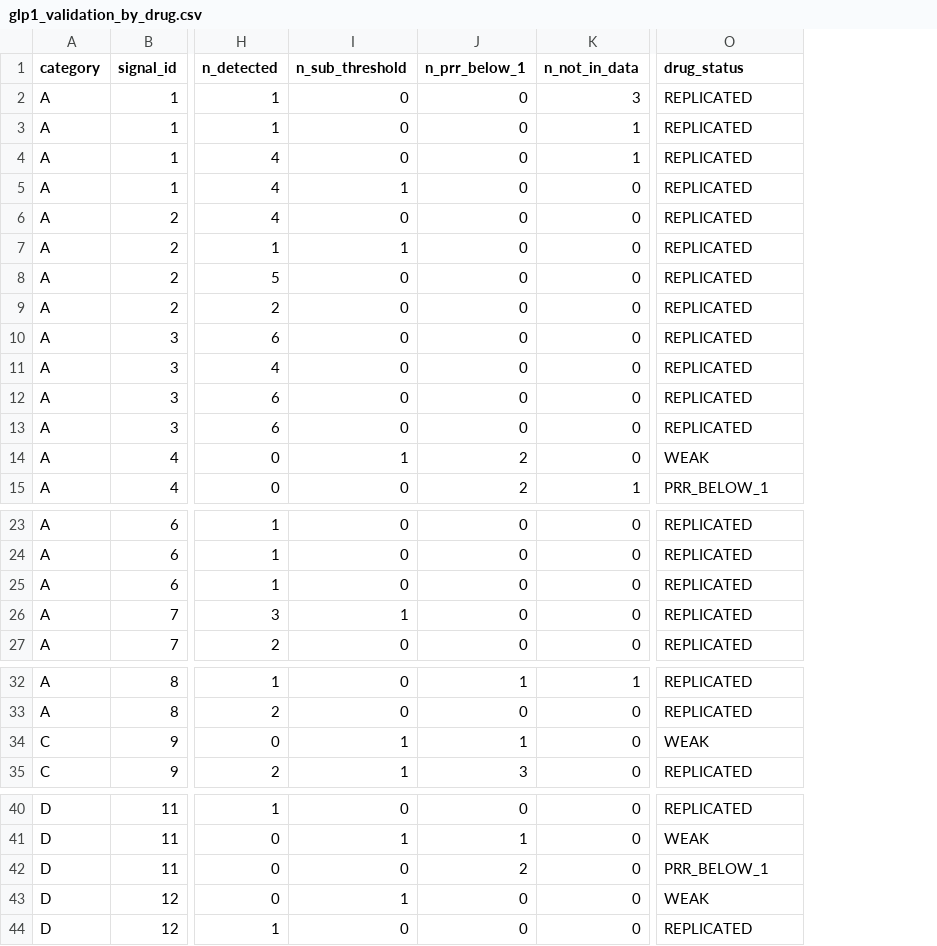
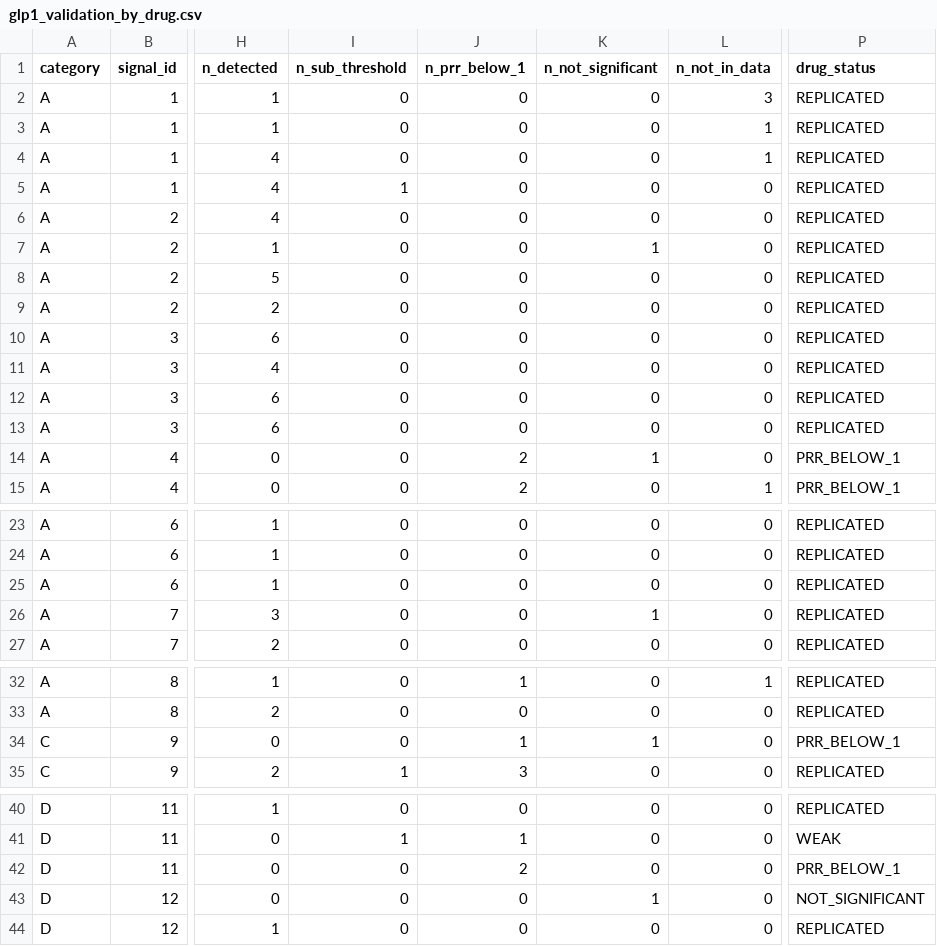
Before and after one commit to Hingling-Yu/FAERS-Signal-Detection, a CSV file: output/tables/glp1_validation_by_drug.csv, drawn as a sheet; only a part is shown, gaps mark what is left out; addresses are those after the commit; the diff names each change by its address in the sheet, - before the commit and + after, or states it on an @@ line.

```diff
--- a/output/tables/glp1_validation_by_drug.csv
+++ b/output/tables/glp1_validation_by_drug.csv
+column K (n_not_significant), rows 2-15: 0 | 0 | 0 | 0 | 0 | 1 | 0 | 0 | 0 | 0 | 0 | 0 | 1 | 0; rows 23-27: 0 | 0 | 0 | 1 | 0; rows 32-35: 0 | 0 | 1 | 0; rows 40-44: 0 | 0 | 0 | 1 | 0
-I7 (n_sub_threshold): 1
+I7 (n_sub_threshold): 0
-I14 (n_sub_threshold): 1
+I14 (n_sub_threshold): 0
-P14 (drug_status): WEAK
+P14 (drug_status): PRR_BELOW_1
-I26 (n_sub_threshold): 1
+I26 (n_sub_threshold): 0
-I34 (n_sub_threshold): 1
+I34 (n_sub_threshold): 0
-P34 (drug_status): WEAK
+P34 (drug_status): PRR_BELOW_1
-I43 (n_sub_threshold): 1
+I43 (n_sub_threshold): 0
-P43 (drug_status): WEAK
+P43 (drug_status): NOT_SIGNIFICANT
```
Also changed, not shown: output/tables/glp1_validation.csv, output/tables/glp1_validation_detail.csv.
